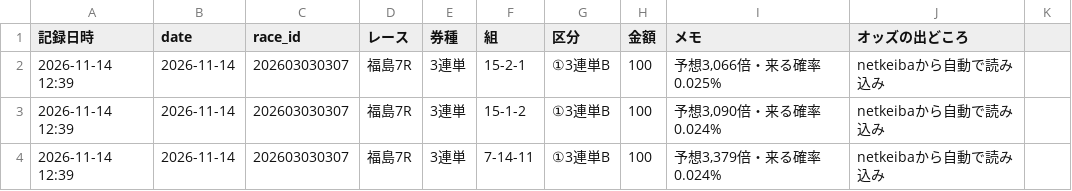
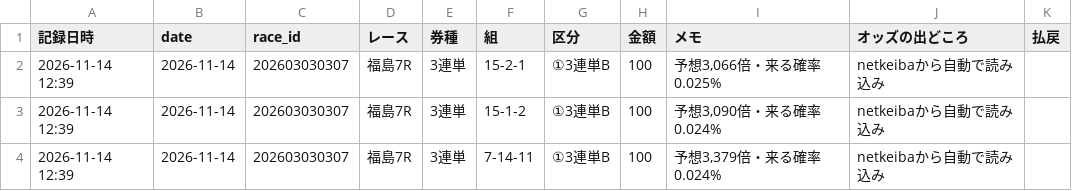
Before and after one commit to ojplmokn-rgb/keiba-auto, a CSV file: data/keiba_history/s5_tool/all_log.csv, drawn as a sheet; only a part is shown; the diff names each change by its address in the sheet, - before the commit and + after, or states it on an @@ line.

```diff
--- a/data/keiba_history/s5_tool/all_log.csv
+++ b/data/keiba_history/s5_tool/all_log.csv
-K1: (empty)
+K1: 払戻
```
Also changed, not shown: 1 other file.
